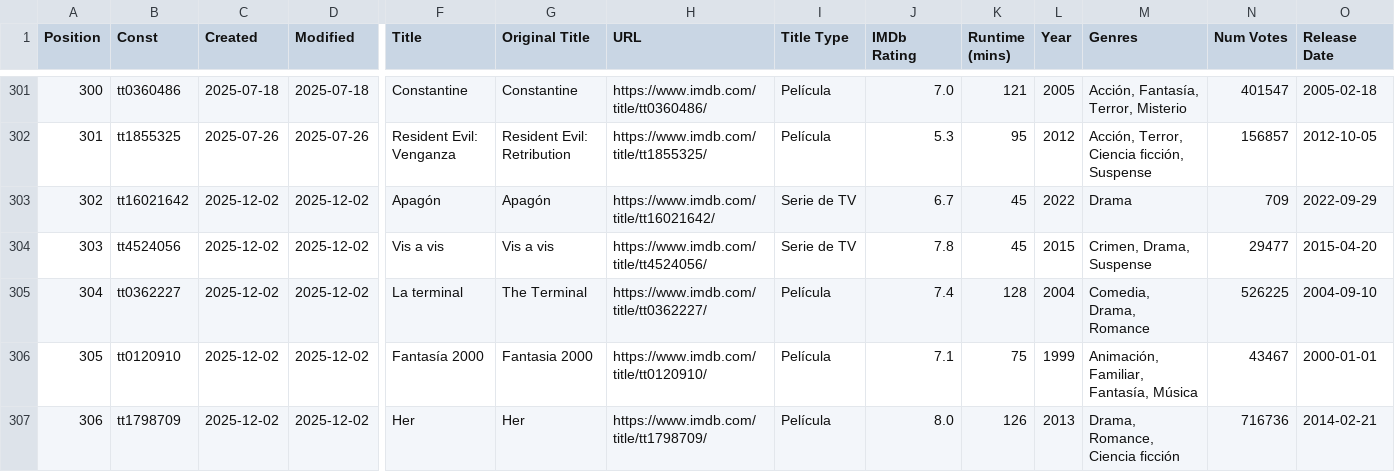
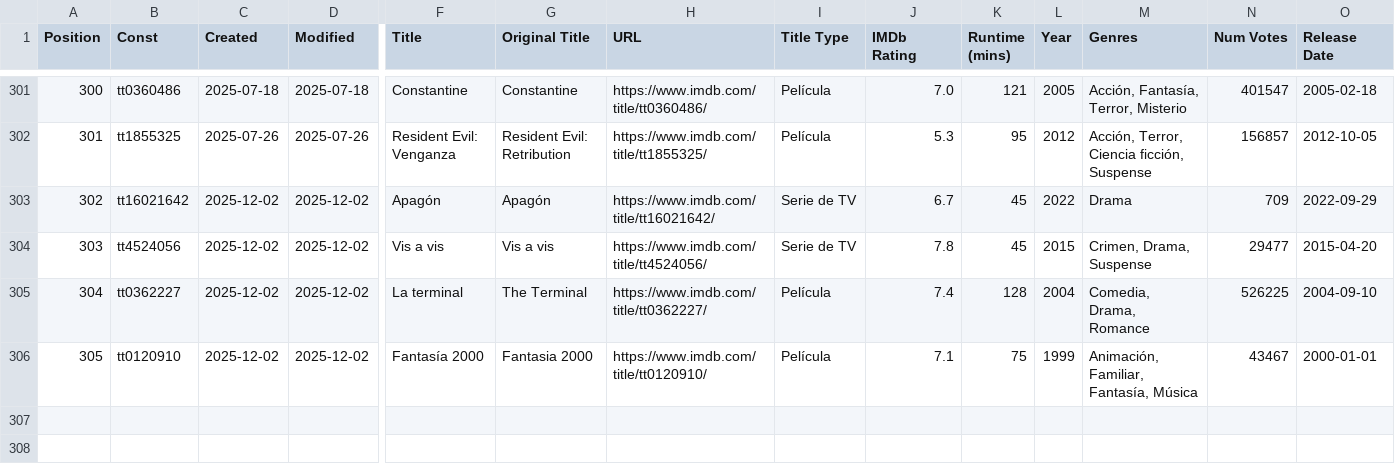
Before and after one commit to naoxink/tengoenbr, a CSV file: data.csv, drawn as a sheet; only a part is shown, gaps mark what is left out; rows hold the shown columns only; the diff names each change by its address in the sheet, - before the commit and + after, or states it on an @@ line.

Commit message:
Eliminada "Her"

```diff
--- a/data.csv
+++ b/data.csv
-row 307: 306 | tt1798709 | 2025-12-02 | 2025-12-02 | Her | Her | https://www.imdb.com/title/tt1798709/ | Película | 8.0 | 126 | 2013 | Drama, Romance, Ciencia ficción | 716736 | 2014-02-21
```
